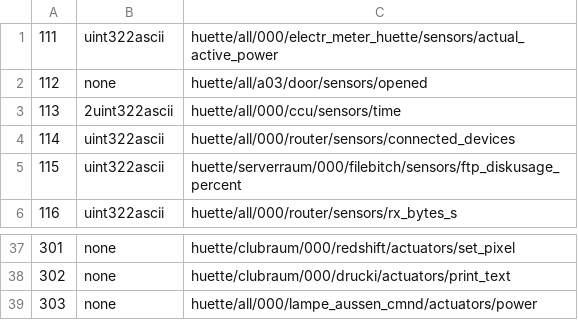
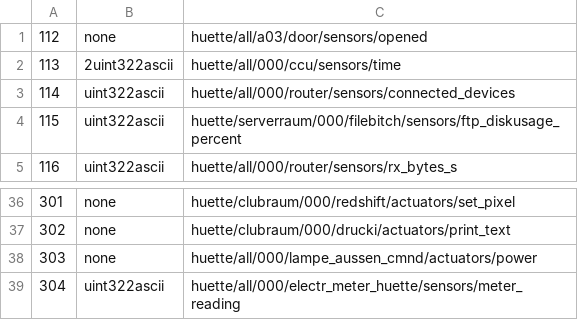
Before and after one commit to c3re/can2mqtt.csv, a CSV file: can2mqtt.csv, drawn as a sheet; only a part is shown, gaps mark what is left out; removed rows and columns are numbered as before the commit, all else as after; the diff names each change by its address in the sheet, - before the commit and + after, or states it on an @@ line.

Commit message:
Update can2mqtt.csv

```diff
--- a/can2mqtt.csv
+++ b/can2mqtt.csv
-row 1: 111 | uint322ascii | huette/all/000/electr_meter_huette/sensors/actual_active_power
+row 39: 304 | uint322ascii | huette/all/000/electr_meter_huette/sensors/meter_reading
```
